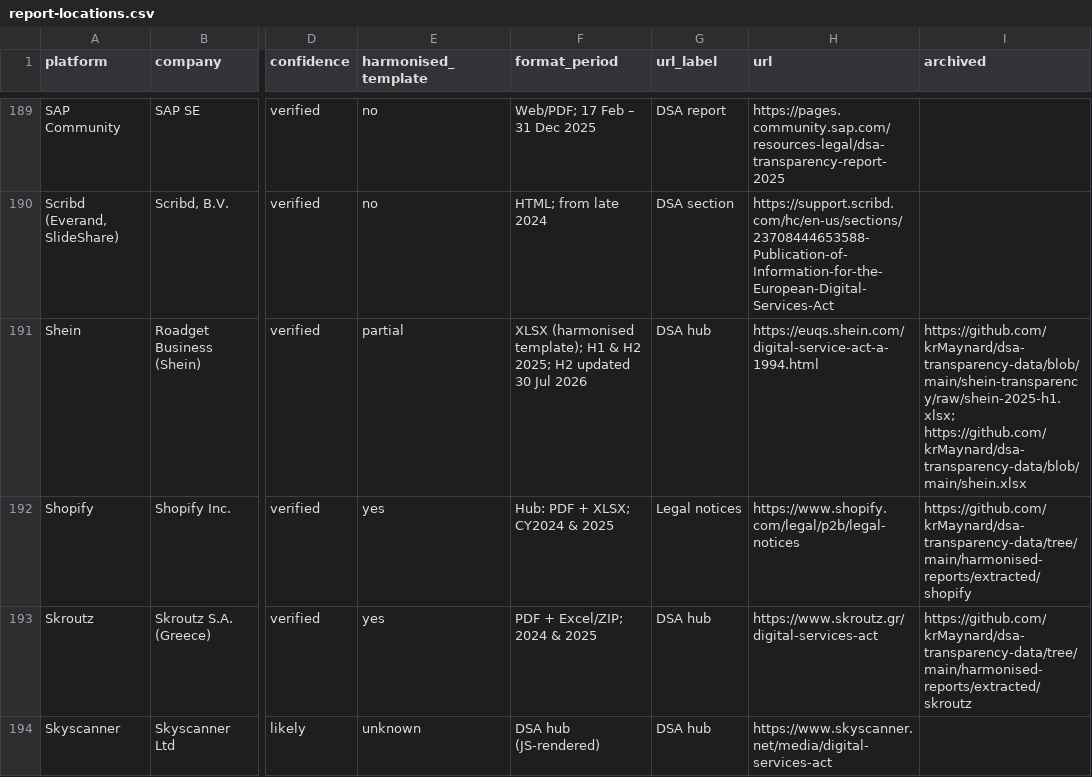
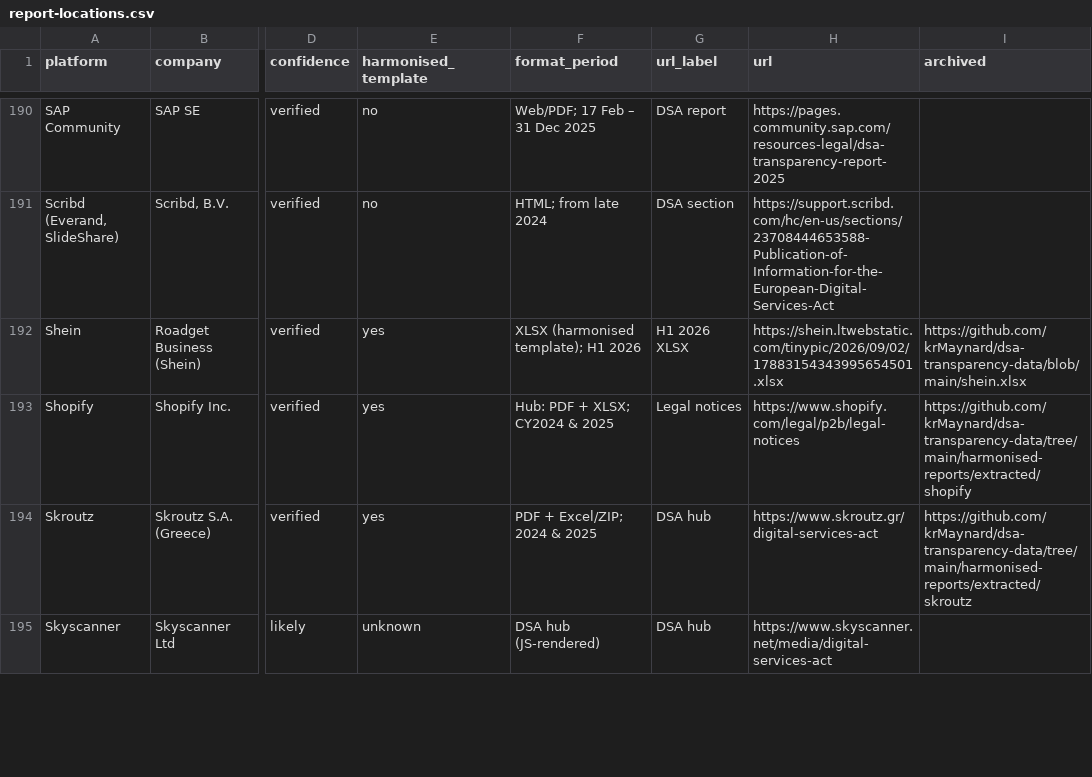
Before and after one commit to krMaynard/transparency-report-api, a CSV file: data/report-locations.csv, drawn as a sheet; only a part is shown, gaps mark what is left out; addresses are those after the commit; the diff covers the shown part only; the diff names each change by its address in the sheet, - before the commit and + after, or states it on an @@ line.

Commit message:
Refresh transparency datasets through September 2026

```diff
--- a/data/report-locations.csv
+++ b/data/report-locations.csv
-E192 (harmonised_template): partial
+E192 (harmonised_template): yes
-F192 (format_period): …template); H1 & H2 2025; H2 updated 30 Jul 2026
+F192 (format_period): …template); H1 2026
-G192 (url_label): DSA hub
+G192 (url_label): H1 2026 XLSX
-H192 (url): https://euqs.shein.com/digital-service-act-a-1994.html
+H192 (url): https://shein.ltwebstatic.com/tinypic/2026/09/02/17883154343995654501.xlsx
-I192 (archived): https://github.com/krMaynard/dsa-transparency-data/blob/main/shein-transparency/raw/shein-2025-h1.xlsx; https://github.com/krMaynard/dsa-transparency-data/blob/main/shein.xlsx
+I192 (archived): https://github.com/krMaynard/dsa-transparency-data/blob/main/shein.xlsx
```
Also changed, not shown: 2 added rows and 122 edited cells elsewhere in this file, 34 other files.
